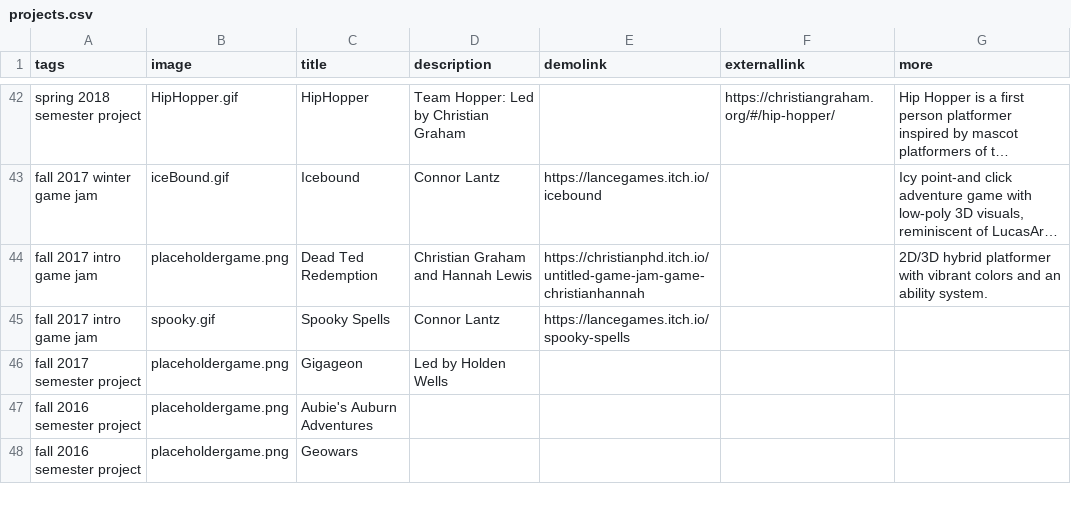
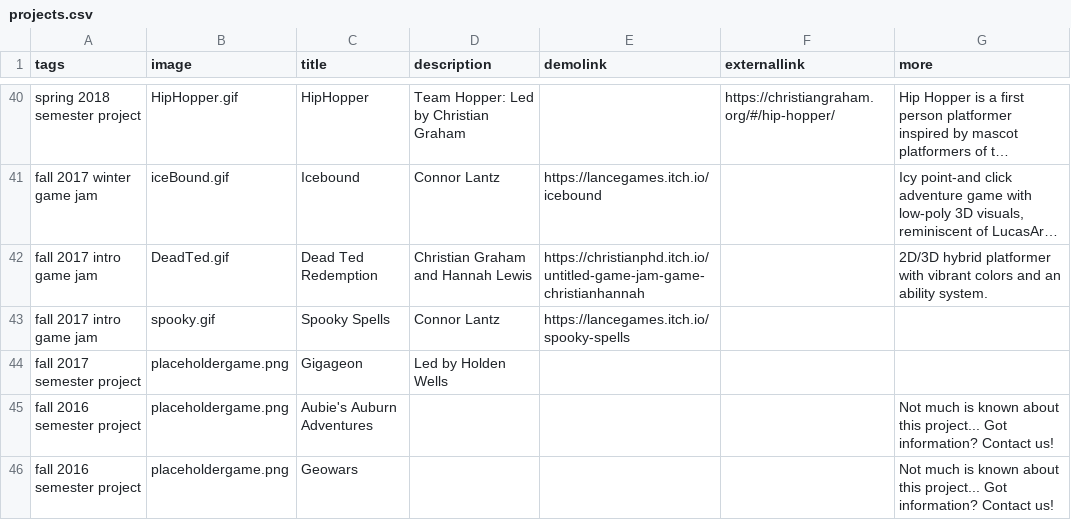
Before and after one commit to autigerdev/autigerdev.github.io, a CSV file: projects.csv, drawn as a sheet; only a part is shown, gaps mark what is left out; long unchanged cells end in …; addresses are those after the commit; the diff covers the shown part only; the diff names each change by its address in the sheet, - before the commit and + after, or states it on an @@ line.

```diff
--- a/projects.csv
+++ b/projects.csv
-B42 (image): placeholdergame.png
+B42 (image): DeadTed.gif
-G45:G46 (more): (empty)
+G45:G46 (more): Not much is known about this project... Got information? Contact us!
```
Also changed, not shown: 1 added row, 3 removed rows and 89 edited cells elsewhere in this file, 19 other files.
